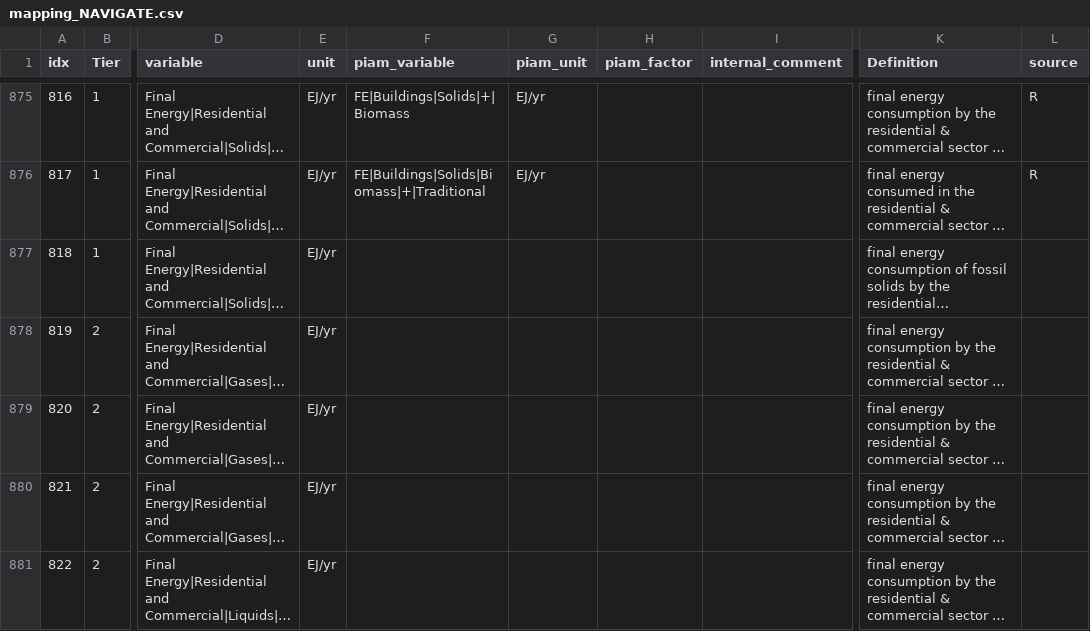
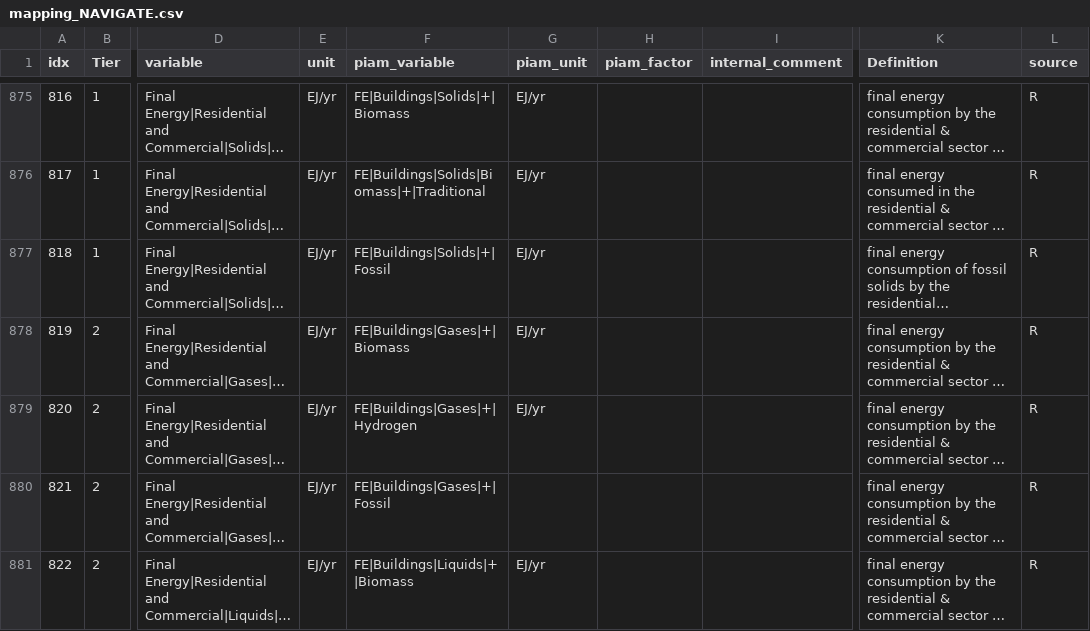
Before and after one commit to tonnrueter/piamInterfaces, a CSV file: inst/mappings/mapping_NAVIGATE.csv, drawn as a sheet; only a part is shown, gaps mark what is left out; long unchanged cells end in …; the diff covers the shown part only; the diff names each change by its address in the sheet, - before the commit and + after, or states it on an @@ line.

Commit message:
fix NAVIGATE mapping to satisfy summation groups, adjust some functions

```diff
--- a/inst/mappings/mapping_NAVIGATE.csv
+++ b/inst/mappings/mapping_NAVIGATE.csv
-F877 (piam_variable): (empty)
+F877 (piam_variable): FE|Buildings|Solids|+|Fossil
-G877:G879 (piam_unit): (empty)
+G877:G879 (piam_unit): EJ/yr
-L877:L881 (source): (empty)
+L877:L881 (source): R
-F878 (piam_variable): (empty)
+F878 (piam_variable): FE|Buildings|Gases|+|Biomass
-F879 (piam_variable): (empty)
+F879 (piam_variable): FE|Buildings|Gases|+|Hydrogen
-F880 (piam_variable): (empty)
+F880 (piam_variable): FE|Buildings|Gases|+|Fossil
-F881 (piam_variable): (empty)
+F881 (piam_variable): FE|Buildings|Liquids|+|Biomass
-G881 (piam_unit): (empty)
+G881 (piam_unit): EJ/yr
```
Also changed, not shown: 2 added rows and 22 edited cells elsewhere in this file, inst/summations/summation_groups_NAVIGATE.csv, 7 other files.
